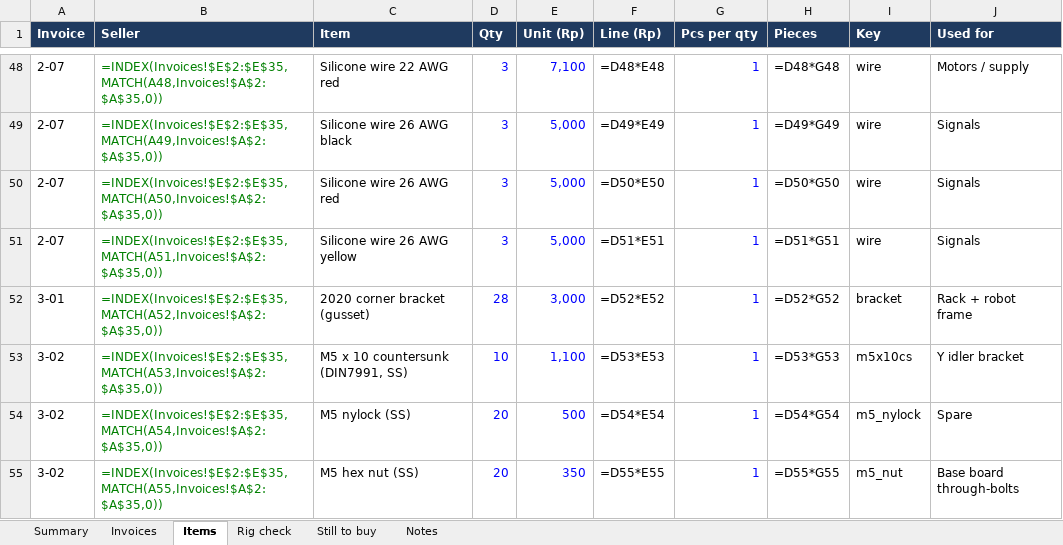
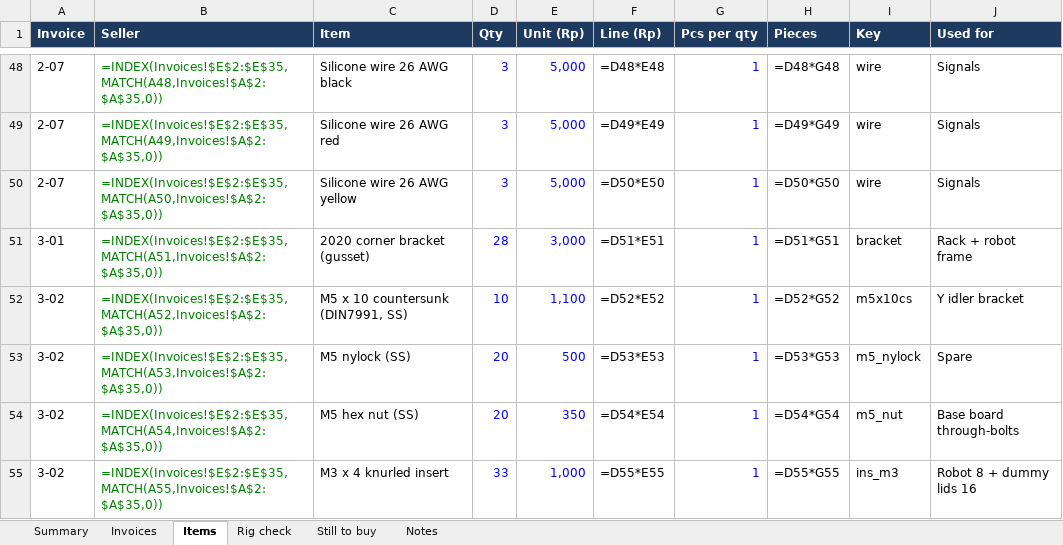
Before and after one commit to freethought101/RackBotGen3, an Excel workbook: docs/budget/rig-purchases.xlsx, sheet Items, drawn as a sheet; only a part is shown, gaps mark what is left out; values as stored, in another font and other column widths than the file's, no borders; formulas without a stored value are shown as written; the diff covers the shown part only; the diff names each change by its address in the sheet, - before the commit and + after, or states it on an @@ line.

```diff
--- a/docs/budget/rig-purchases.xlsx (sheet Items)
+++ b/docs/budget/rig-purchases.xlsx (sheet Items)
-C48 (Item): Silicone wire 22 AWG red
+C48 (Item): Silicone wire 26 AWG black
-E48 (Unit (Rp)): 7,100
+E48 (Unit (Rp)): 5,000
-J48 (Used for): Motors / supply
+J48 (Used for): Signals
-C49 (Item): Silicone wire 26 AWG black
+C49 (Item): Silicone wire 26 AWG red
-C50 (Item): Silicone wire 26 AWG red
+C50 (Item): Silicone wire 26 AWG yellow
-A51 (Invoice): 2-07
+A51 (Invoice): 3-01
-C51 (Item): Silicone wire 26 AWG yellow
+C51 (Item): 2020 corner bracket (gusset)
-D51 (Qty): 3
+D51 (Qty): 28
-E51 (Unit (Rp)): 5,000
+E51 (Unit (Rp)): 3,000
-I51 (Key): wire
+I51 (Key): bracket
-J51 (Used for): Signals
+J51 (Used for): Rack + robot frame
-A52 (Invoice): 3-01
+A52 (Invoice): 3-02
-C52 (Item): 2020 corner bracket (gusset)
+C52 (Item): M5 x 10 countersunk (DIN7991, SS)
-D52 (Qty): 28
+D52 (Qty): 10
-E52 (Unit (Rp)): 3,000
+E52 (Unit (Rp)): 1,100
-I52 (Key): bracket
+I52 (Key): m5x10cs
-J52 (Used for): Rack + robot frame
+J52 (Used for): Y idler bracket
-C53 (Item): M5 x 10 countersunk (DIN7991, SS)
+C53 (Item): M5 nylock (SS)
-D53 (Qty): 10
+D53 (Qty): 20
-E53 (Unit (Rp)): 1,100
+E53 (Unit (Rp)): 500
-I53 (Key): m5x10cs
+I53 (Key): m5_nylock
-J53 (Used for): Y idler bracket
+J53 (Used for): Spare
-C54 (Item): M5 nylock (SS)
+C54 (Item): M5 hex nut (SS)
-E54 (Unit (Rp)): 500
+E54 (Unit (Rp)): 350
-I54 (Key): m5_nylock
+I54 (Key): m5_nut
-J54 (Used for): Spare
+J54 (Used for): Base board through-bolts
-C55 (Item): M5 hex nut (SS)
+C55 (Item): M3 x 4 knurled insert
-D55 (Qty): 20
+D55 (Qty): 33
-E55 (Unit (Rp)): 350
+E55 (Unit (Rp)): 1,000
-I55 (Key): m5_nut
+I55 (Key): ins_m3
-J55 (Used for): Base board through-bolts
+J55 (Used for): Robot 8 + dummy lids 16
```
Also changed, not shown: 195 edited cells and cell formats elsewhere in this sheet, sheet Rig check, sheet Invoices, sheet Still to buy, sheet Summary, sheet Notes, 1 other file.
